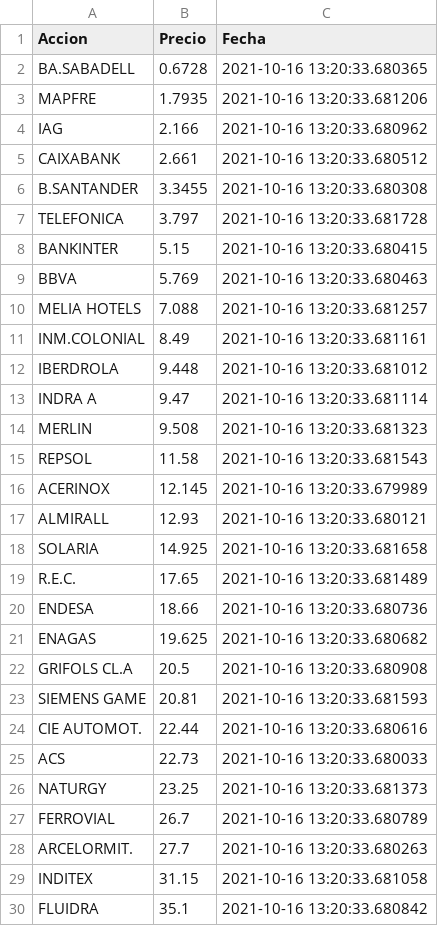
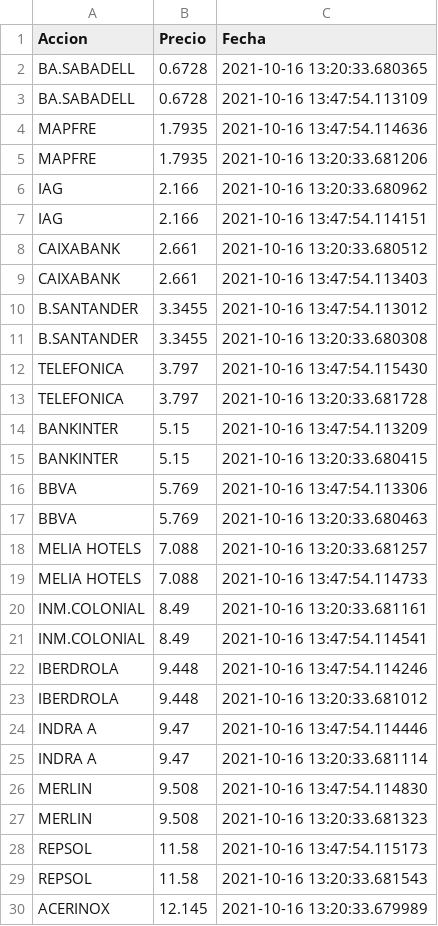
Before and after one commit to pptscdia2021/pp12021grupo2_a1-pp12021grupo2_a1, a CSV file: Practico 2/Webscraping/csv/bolsaMadrid.csv, drawn as a sheet; only a part is shown; the shorter side is filled out with more unchanged rows; the diff covers the shown part only.

```diff
--- a/Practico 2/Webscraping/csv/bolsaMadrid.csv
+++ b/Practico 2/Webscraping/csv/bolsaMadrid.csv
@@ -2,14 +2,28 @@ Accion,Precio,Fecha
 BA.SABADELL,0.6728,2021-10-16 13:20:33.680365
+BA.SABADELL,0.6728,2021-10-16 13:47:54.113109
+MAPFRE,1.7935,2021-10-16 13:47:54.114636
 MAPFRE,1.7935,2021-10-16 13:20:33.681206
 IAG,2.166,2021-10-16 13:20:33.680962
+IAG,2.166,2021-10-16 13:47:54.114151
 CAIXABANK,2.661,2021-10-16 13:20:33.680512
+CAIXABANK,2.661,2021-10-16 13:47:54.113403
+B.SANTANDER,3.3455,2021-10-16 13:47:54.113012
 B.SANTANDER,3.3455,2021-10-16 13:20:33.680308
+TELEFONICA,3.797,2021-10-16 13:47:54.115430
 TELEFONICA,3.797,2021-10-16 13:20:33.681728
+BANKINTER,5.15,2021-10-16 13:47:54.113209
 BANKINTER,5.15,2021-10-16 13:20:33.680415
+BBVA,5.769,2021-10-16 13:47:54.113306
 BBVA,5.769,2021-10-16 13:20:33.680463
 MELIA HOTELS,7.088,2021-10-16 13:20:33.681257
+MELIA HOTELS,7.088,2021-10-16 13:47:54.114733
 INM.COLONIAL,8.49,2021-10-16 13:20:33.681161
+INM.COLONIAL,8.49,2021-10-16 13:47:54.114541
+IBERDROLA,9.448,2021-10-16 13:47:54.114246
 IBERDROLA,9.448,2021-10-16 13:20:33.681012
+INDRA A,9.47,2021-10-16 13:47:54.114446
 INDRA A,9.47,2021-10-16 13:20:33.681114
+MERLIN,9.508,2021-10-16 13:47:54.114830
 MERLIN,9.508,2021-10-16 13:20:33.681323
+REPSOL,11.58,2021-10-16 13:47:54.115173
 REPSOL,11.58,2021-10-16 13:20:33.681543
```
Also changed, not shown: 21 added rows elsewhere in this file, 1 other file.
